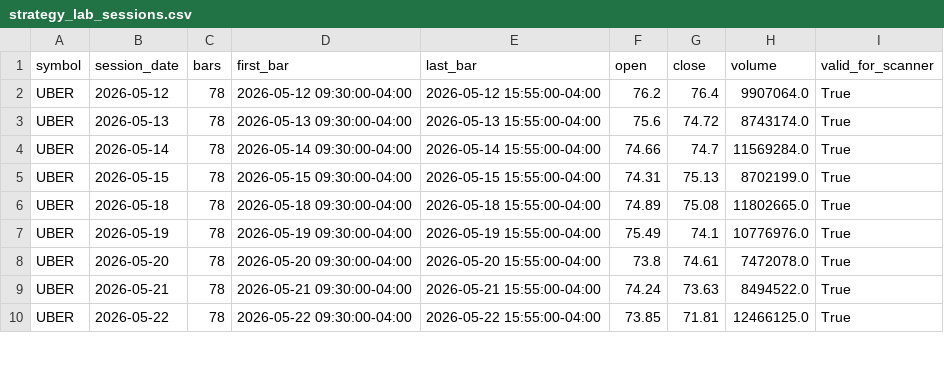
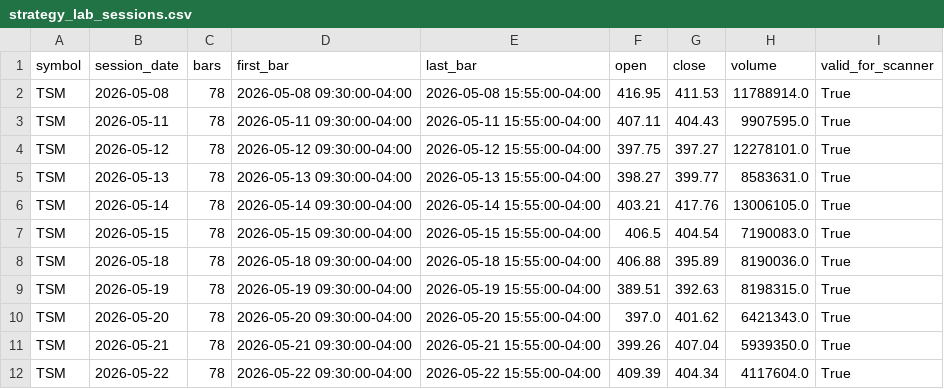
Before and after one commit to omaryoussef40/PulseTrade-AI, a CSV file: backtester/exports/strategy_lab_sessions.csv, drawn as a sheet; only a part is shown; the diff covers the shown part only.

```diff
--- a/backtester/exports/strategy_lab_sessions.csv
+++ b/backtester/exports/strategy_lab_sessions.csv
@@ -1,10 +1,12 @@
 symbol,session_date,bars,first_bar,last_bar,open,close,volume,valid_for_scanner
-UBER,2026-05-12,78,2026-05-12 09:30:00-04:00,2026-05-12 15:55:00-04:00,76.2,76.4,9907064.0,True
-UBER,2026-05-13,78,2026-05-13 09:30:00-04:00,2026-05-13 15:55:00-04:00,75.6,74.72,8743174.0,True
-UBER,2026-05-14,78,2026-05-14 09:30:00-04:00,2026-05-14 15:55:00-04:00,74.66,74.7,11569284.0,True
-UBER,2026-05-15,78,2026-05-15 09:30:00-04:00,2026-05-15 15:55:00-04:00,74.31,75.13,8702199.0,True
-UBER,2026-05-18,78,2026-05-18 09:30:00-04:00,2026-05-18 15:55:00-04:00,74.89,75.08,11802665.0,True
-UBER,2026-05-19,78,2026-05-19 09:30:00-04:00,2026-05-19 15:55:00-04:00,75.49,74.1,10776976.0,True
-UBER,2026-05-20,78,2026-05-20 09:30:00-04:00,2026-05-20 15:55:00-04:00,73.8,74.61,7472078.0,True
-UBER,2026-05-21,78,2026-05-21 09:30:00-04:00,2026-05-21 15:55:00-04:00,74.24,73.63,8494522.0,True
-UBER,2026-05-22,78,2026-05-22 09:30:00-04:00,2026-05-22 15:55:00-04:00,73.85,71.81,12466125.0,True
+TSM,2026-05-08,78,2026-05-08 09:30:00-04:00,2026-05-08 15:55:00-04:00,416.95,411.53,11788914.0,True
+TSM,2026-05-11,78,2026-05-11 09:30:00-04:00,2026-05-11 15:55:00-04:00,407.11,404.43,9907595.0,True
+TSM,2026-05-12,78,2026-05-12 09:30:00-04:00,2026-05-12 15:55:00-04:00,397.75,397.27,12278101.0,True
+TSM,2026-05-13,78,2026-05-13 09:30:00-04:00,2026-05-13 15:55:00-04:00,398.27,399.77,8583631.0,True
+TSM,2026-05-14,78,2026-05-14 09:30:00-04:00,2026-05-14 15:55:00-04:00,403.21,417.76,13006105.0,True
+TSM,2026-05-15,78,2026-05-15 09:30:00-04:00,2026-05-15 15:55:00-04:00,406.5,404.54,7190083.0,True
+TSM,2026-05-18,78,2026-05-18 09:30:00-04:00,2026-05-18 15:55:00-04:00,406.88,395.89,8190036.0,True
+TSM,2026-05-19,78,2026-05-19 09:30:00-04:00,2026-05-19 15:55:00-04:00,389.51,392.63,8198315.0,True
+TSM,2026-05-20,78,2026-05-20 09:30:00-04:00,2026-05-20 15:55:00-04:00,397.0,401.62,6421343.0,True
+TSM,2026-05-21,78,2026-05-21 09:30:00-04:00,2026-05-21 15:55:00-04:00,399.26,407.04,5939350.0,True
+TSM,2026-05-22,78,2026-05-22 09:30:00-04:00,2026-05-22 15:55:00-04:00,409.39,404.34,4117604.0,True
```
Also changed, not shown: 2 removed rows and 76 edited cells elsewhere in this file, backtester/exports/strategy_lab_replay.csv, backtester/exports/strategy_lab_signal_decisions.csv, 14 other files.
